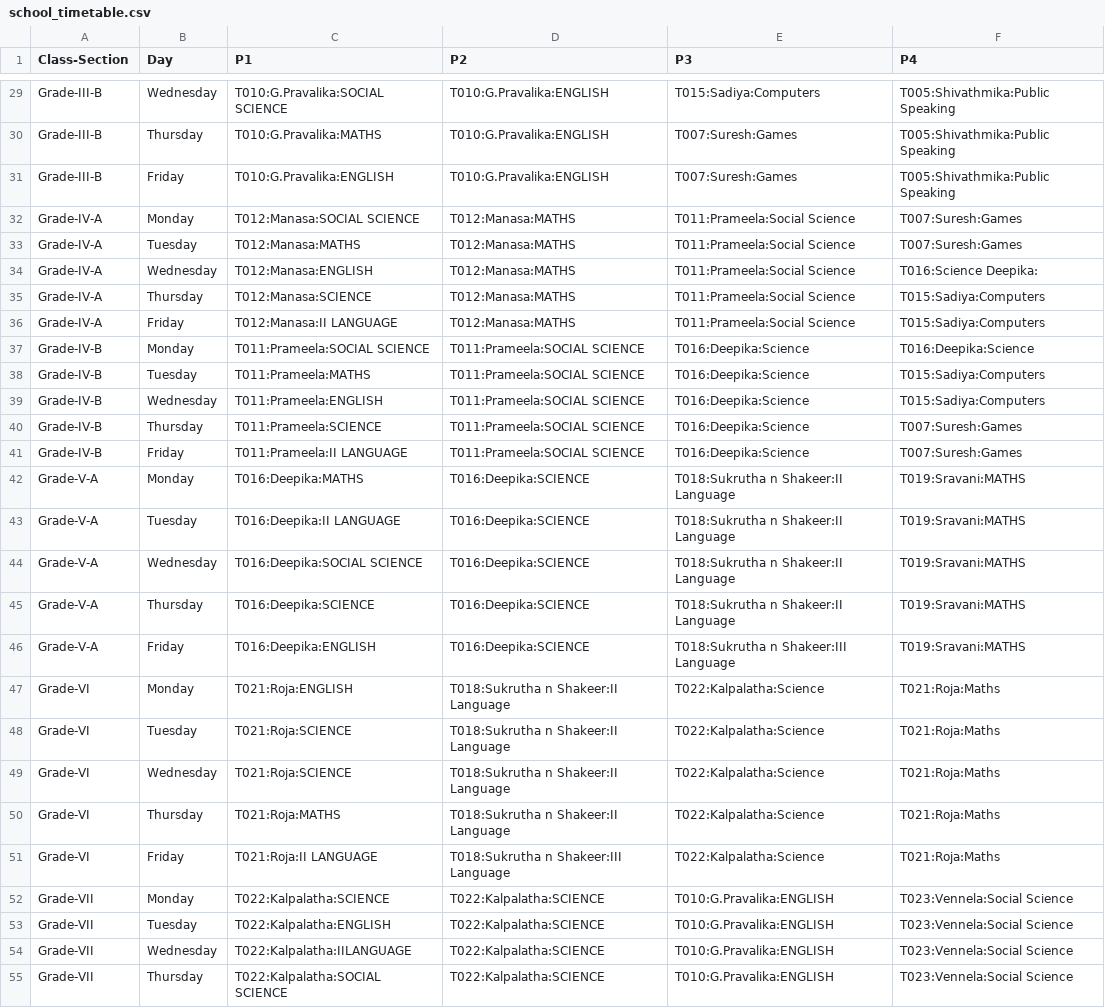
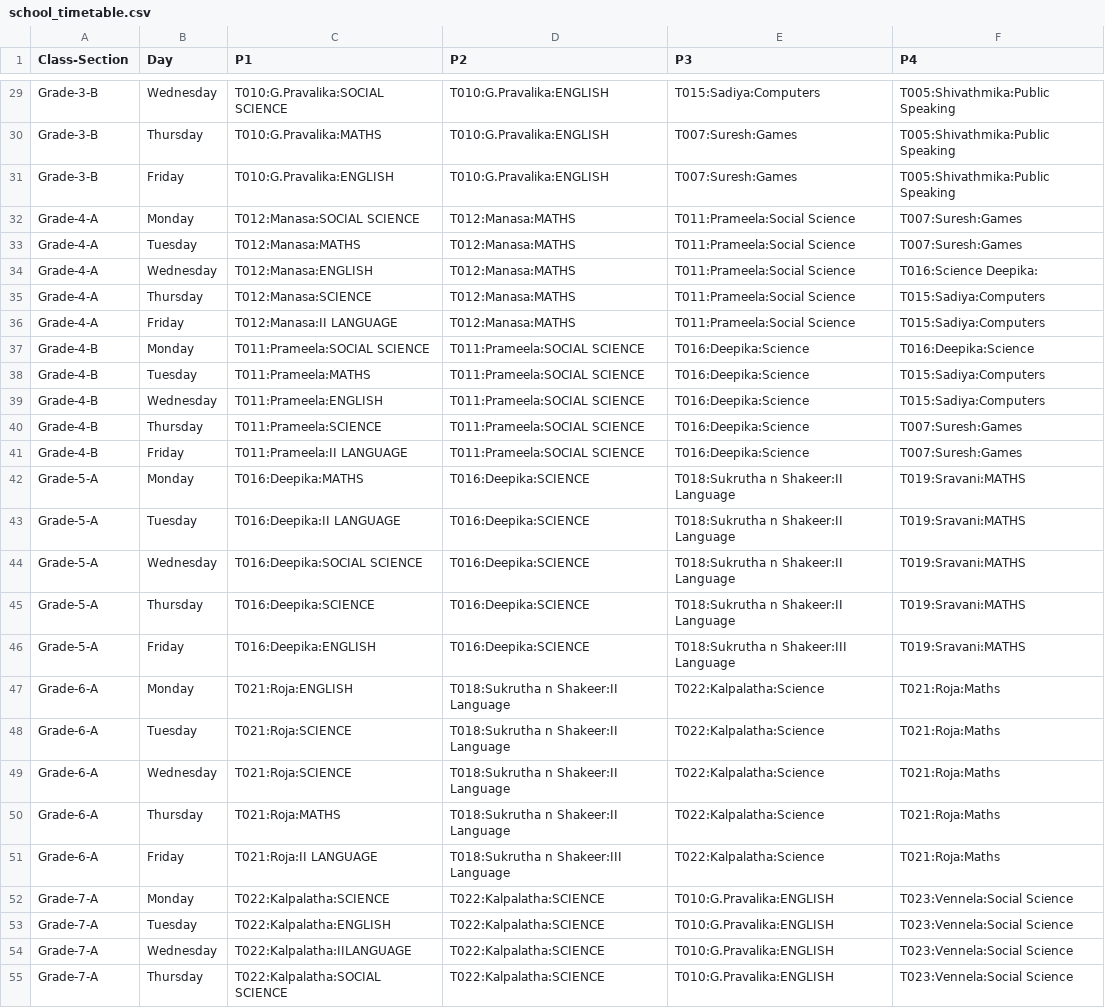
Before and after one commit to Pragament/javascript_erp_firestore_pragament_staff, a CSV file: school_timetable.csv, drawn as a sheet; only a part is shown, gaps mark what is left out; the diff covers the shown part only; the diff names each change by its address in the sheet, - before the commit and + after, or states it on an @@ line.

Commit message:
timetable with replaced roman numerals and section A if no section

```diff
--- a/school_timetable.csv
+++ b/school_timetable.csv
-A29:A31 (Class-Section): Grade-III-B
+A29:A31 (Class-Section): Grade-3-B
-A32:A36 (Class-Section): Grade-IV-A
+A32:A36 (Class-Section): Grade-4-A
-A37:A41 (Class-Section): Grade-IV-B
+A37:A41 (Class-Section): Grade-4-B
-A42:A46 (Class-Section): Grade-V-A
+A42:A46 (Class-Section): Grade-5-A
-A47:A51 (Class-Section): Grade-VI
+A47:A51 (Class-Section): Grade-6-A
-A52:A55 (Class-Section): Grade-VII
+A52:A55 (Class-Section): Grade-7-A
```
Also changed, not shown: 48 edited cells elsewhere in this file.
